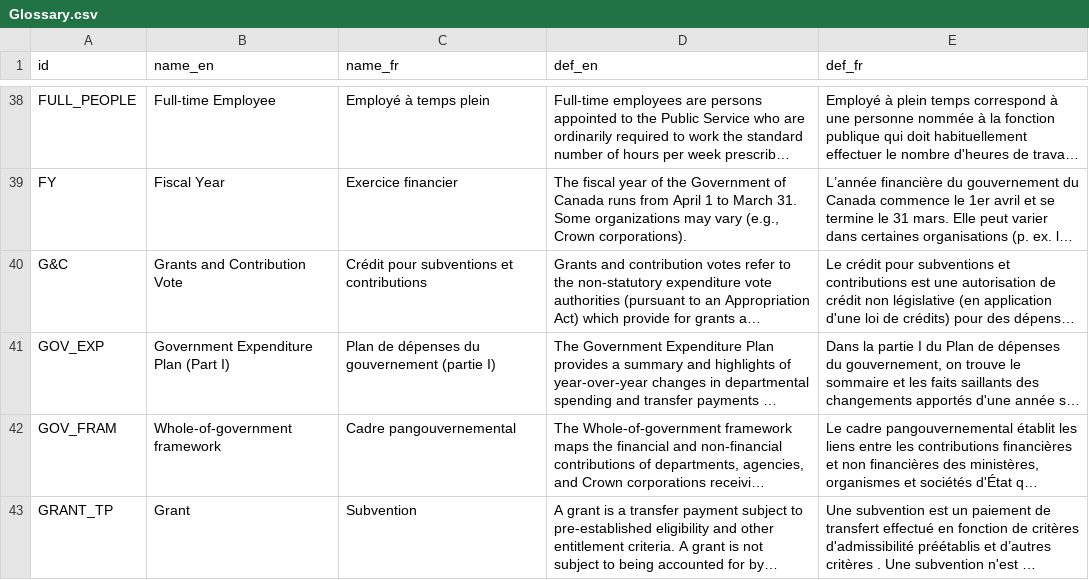
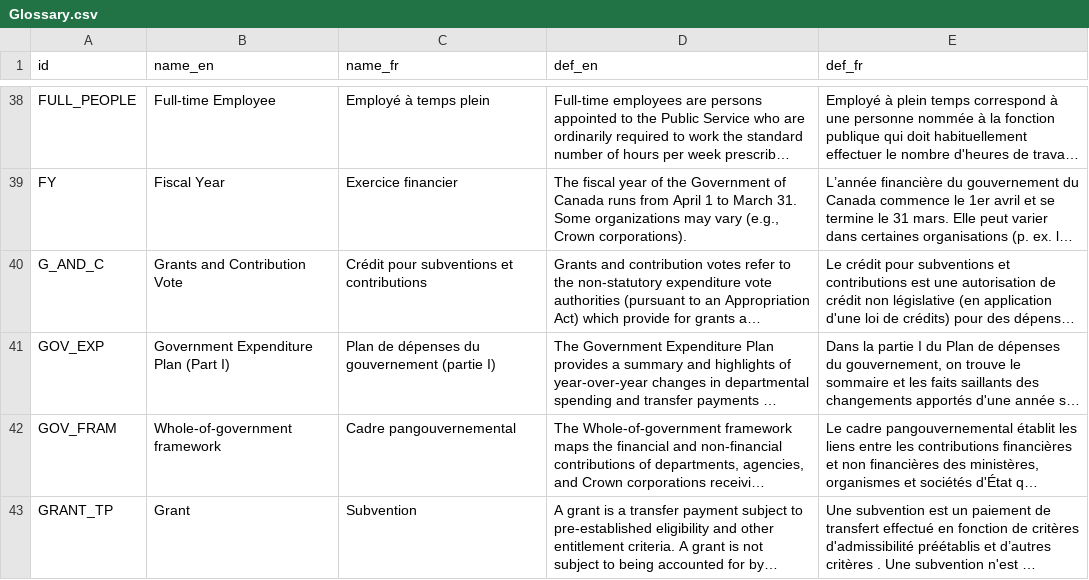
Before and after one commit to TBS-EACPD/infobase, a CSV file: data/Glossary.csv, drawn as a sheet; only a part is shown, gaps mark what is left out; long unchanged cells end in …; the diff names each change by its address in the sheet, - before the commit and + after, or states it on an @@ line.

Commit message:
Fix bad Glossary key (glossary keys need to also be valid html id's)

```diff
--- a/data/Glossary.csv
+++ b/data/Glossary.csv
-A40 (id): G&C
+A40 (id): G_AND_C
```
Also changed, not shown: data/Glossary_en.csv, data/Glossary_fr.csv, 1 other file.
